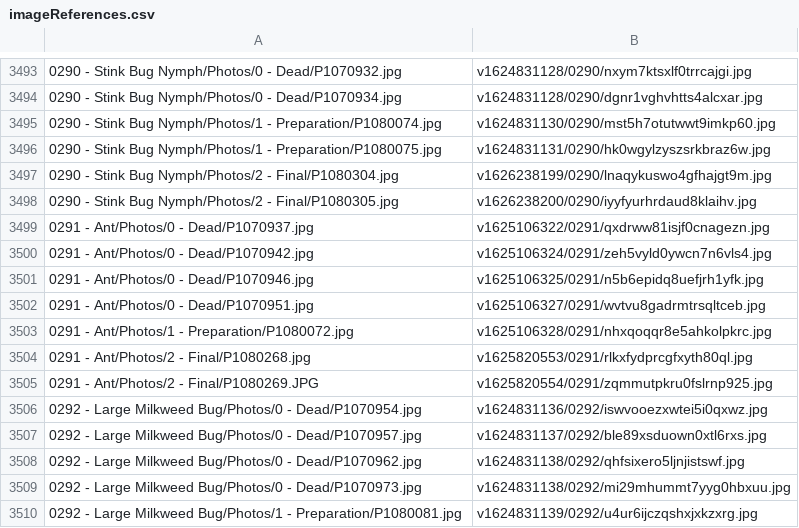
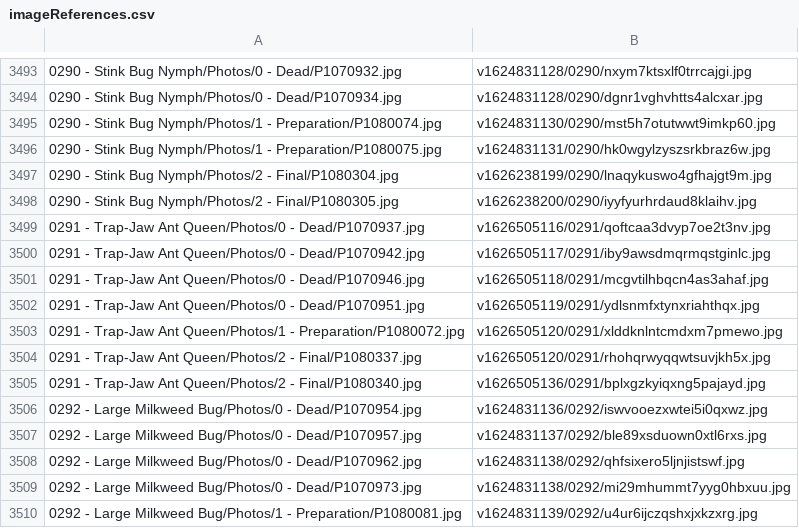
Before and after one commit to ZGorlock/SpecimensWebsiteGenerator, a CSV file: resources/imageReferences.csv, drawn as a sheet; only a part is shown, gaps mark what is left out.

Commit message:
Updated Specimen

```diff
--- a/resources/imageReferences.csv
+++ b/resources/imageReferences.csv
@@ -3498,9 +3498,9 @@
 0290 - Stink Bug Nymph/Photos/2 - Final/P1080305.jpg,v1626238200/0290/iyyfyurhrdaud8klaihv.jpg
-0291 - Ant/Photos/0 - Dead/P1070937.jpg,v1625106322/0291/qxdrww81isjf0cnagezn.jpg
-0291 - Ant/Photos/0 - Dead/P1070942.jpg,v1625106324/0291/zeh5vyld0ywcn7n6vls4.jpg
-0291 - Ant/Photos/0 - Dead/P1070946.jpg,v1625106325/0291/n5b6epidq8uefjrh1yfk.jpg
-0291 - Ant/Photos/0 - Dead/P1070951.jpg,v1625106327/0291/wvtvu8gadrmtrsqltceb.jpg
-0291 - Ant/Photos/1 - Preparation/P1080072.jpg,v1625106328/0291/nhxqoqqr8e5ahkolpkrc.jpg
-0291 - Ant/Photos/2 - Final/P1080268.jpg,v1625820553/0291/rlkxfydprcgfxyth80ql.jpg
-0291 - Ant/Photos/2 - Final/P1080269.JPG,v1625820554/0291/zqmmutpkru0fslrnp925.jpg
+0291 - Trap-Jaw Ant Queen/Photos/0 - Dead/P1070937.jpg,v1626505116/0291/qoftcaa3dvyp7oe2t3nv.jpg
+0291 - Trap-Jaw Ant Queen/Photos/0 - Dead/P1070942.jpg,v1626505117/0291/iby9awsdmqrmqstginlc.jpg
+0291 - Trap-Jaw Ant Queen/Photos/0 - Dead/P1070946.jpg,v1626505118/0291/mcgvtilhbqcn4as3ahaf.jpg
+0291 - Trap-Jaw Ant Queen/Photos/0 - Dead/P1070951.jpg,v1626505119/0291/ydlsnmfxtynxriahthqx.jpg
+0291 - Trap-Jaw Ant Queen/Photos/1 - Preparation/P1080072.jpg,v1626505120/0291/xlddknlntcmdxm7pmewo.jpg
+0291 - Trap-Jaw Ant Queen/Photos/2 - Final/P1080337.jpg,v1626505120/0291/rhohqrwyqqwtsuvjkh5x.jpg
+0291 - Trap-Jaw Ant Queen/Photos/2 - Final/P1080340.jpg,v1626505136/0291/bplxgzkyiqxng5pajayd.jpg
 0292 - Large Milkweed Bug/Photos/0 - Dead/P1070954.jpg,v1624831136/0292/iswvooezxwtei5i0qxwz.jpg
```
